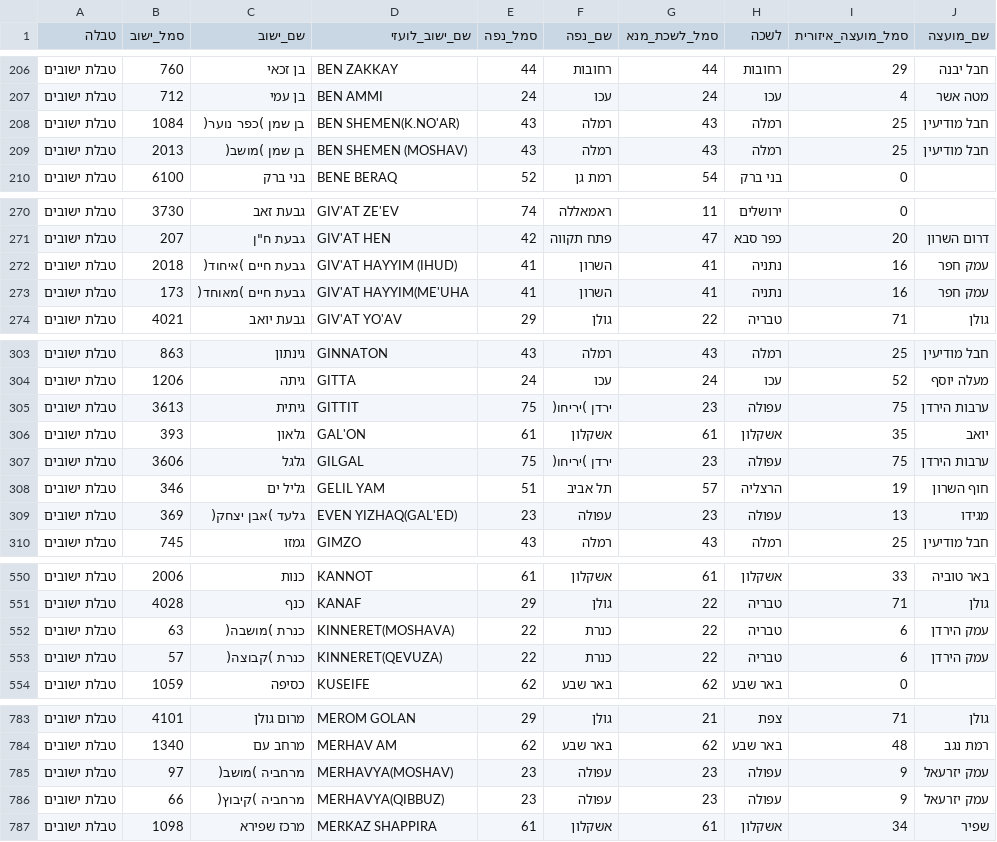
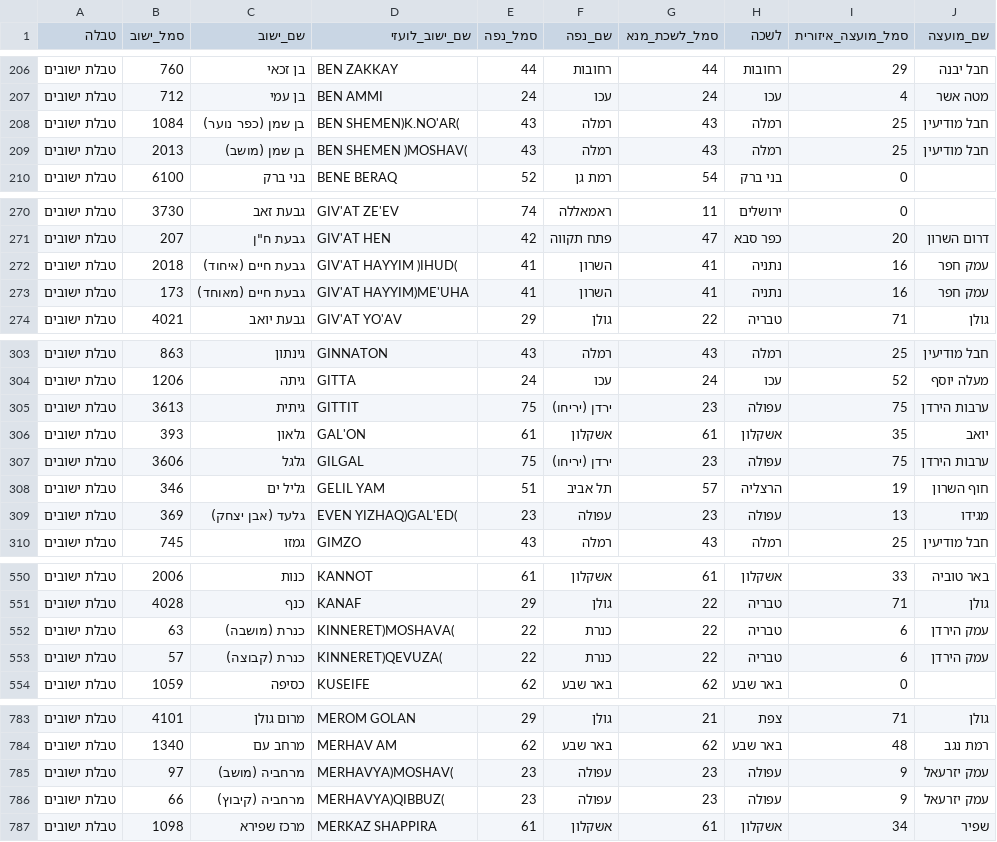
Before and after one commit to ZikaronBasalon/ZikaronBasalon, a CSV file: yishuvim_data.csv, drawn as a sheet; only a part is shown, gaps mark what is left out; the diff covers the shown part only.

```diff
--- a/yishuvim_data.csv
+++ b/yishuvim_data.csv
@@ -207,4 +207,4 @@
 טבלת ישובים    ,712,בן עמי                   ,BEN AMMI                 ,24,עכו                 ,24,עכו                      ,4,מטה אשר
-טבלת ישובים    ,1084,בן שמן )כפר נוער(        ,BEN SHEMEN(K.NO'AR)      ,43,רמלה                ,43,רמלה                     ,25,חבל מודיעין
-טבלת ישובים    ,2013,בן שמן )מושב(            ,BEN SHEMEN (MOSHAV)      ,43,רמלה                ,43,רמלה                     ,25,חבל מודיעין
+טבלת ישובים    ,1084,בן שמן (כפר נוער)        ,BEN SHEMEN)K.NO'AR(      ,43,רמלה                ,43,רמלה                     ,25,חבל מודיעין
+טבלת ישובים    ,2013,בן שמן (מושב)            ,BEN SHEMEN )MOSHAV(      ,43,רמלה                ,43,רמלה                     ,25,חבל מודיעין
 טבלת ישובים    ,6100,בני ברק                  ,BENE BERAQ               ,52,רמת גן              ,54,בני ברק                  ,0,
@@ -271,4 +271,4 @@
 טבלת ישובים    ,207,"גבעת ח""ן                 ",GIV'AT HEN               ,42,פתח תקווה           ,47,כפר סבא                  ,20,דרום השרון
-טבלת ישובים    ,2018,גבעת חיים )איחוד(        ,GIV'AT HAYYIM (IHUD)     ,41,השרון               ,41,נתניה                    ,16,עמק חפר
-טבלת ישובים    ,173,גבעת חיים )מאוחד(        ,GIV'AT HAYYIM(ME'UHA     ,41,השרון               ,41,נתניה                    ,16,עמק חפר
+טבלת ישובים    ,2018,גבעת חיים (איחוד)        ,GIV'AT HAYYIM )IHUD(     ,41,השרון               ,41,נתניה                    ,16,עמק חפר
+טבלת ישובים    ,173,גבעת חיים (מאוחד)        ,GIV'AT HAYYIM)ME'UHA     ,41,השרון               ,41,נתניה                    ,16,עמק חפר
 טבלת ישובים    ,4021,גבעת יואב                ,GIV'AT YO'AV             ,29,גולן                ,22,טבריה                    ,71,גולן
@@ -304,7 +304,7 @@
 טבלת ישובים    ,1206,גיתה                     ,GITTA                    ,24,עכו                 ,24,עכו                      ,52,מעלה יוסף
-טבלת ישובים    ,3613,גיתית                    ,GITTIT                   ,75,ירדן )יריחו(        ,23,עפולה                    ,75,ערבות הירדן
+טבלת ישובים    ,3613,גיתית                    ,GITTIT                   ,75,ירדן (יריחו)        ,23,עפולה                    ,75,ערבות הירדן
 טבלת ישובים    ,393,גלאון                    ,GAL'ON                   ,61,אשקלון              ,61,אשקלון                   ,35,יואב
-טבלת ישובים    ,3606,גלגל                     ,GILGAL                   ,75,ירדן )יריחו(        ,23,עפולה                    ,75,ערבות הירדן
+טבלת ישובים    ,3606,גלגל                     ,GILGAL                   ,75,ירדן (יריחו)        ,23,עפולה                    ,75,ערבות הירדן
 טבלת ישובים    ,346,גליל ים                  ,GELIL YAM                ,51,תל אביב             ,57,הרצליה                   ,19,חוף השרון
-טבלת ישובים    ,369,גלעד )אבן יצחק(          ,EVEN YIZHAQ(GAL'ED)      ,23,עפולה               ,23,עפולה                    ,13,מגידו
+טבלת ישובים    ,369,גלעד (אבן יצחק)          ,EVEN YIZHAQ)GAL'ED(      ,23,עפולה               ,23,עפולה                    ,13,מגידו
 טבלת ישובים    ,745,גמזו                     ,GIMZO                    ,43,רמלה                ,43,רמלה                     ,25,חבל מודיעין
@@ -551,4 +551,4 @@
 טבלת ישובים    ,4028,כנף                      ,KANAF                    ,29,גולן                ,22,טבריה                    ,71,גולן
-טבלת ישובים    ,63,כנרת )מושבה(             ,KINNERET(MOSHAVA)        ,22,כנרת                ,22,טבריה                    ,6,עמק הירדן
-טבלת ישובים    ,57,כנרת )קבוצה(             ,KINNERET(QEVUZA)         ,22,כנרת                ,22,טבריה                    ,6,עמק הירדן
+טבלת ישובים    ,63,כנרת (מושבה)             ,KINNERET)MOSHAVA(        ,22,כנרת                ,22,טבריה                    ,6,עמק הירדן
+טבלת ישובים    ,57,כנרת (קבוצה)             ,KINNERET)QEVUZA(         ,22,כנרת                ,22,טבריה                    ,6,עמק הירדן
 טבלת ישובים    ,1059,כסיפה                    ,KUSEIFE                  ,62,באר שבע             ,62,באר שבע                  ,0,
@@ -784,4 +784,4 @@
 טבלת ישובים    ,1340,מרחב עם                  ,MERHAV AM                ,62,באר שבע             ,62,באר שבע                  ,48,רמת נגב
-טבלת ישובים    ,97,מרחביה )מושב(            ,MERHAVYA(MOSHAV)         ,23,עפולה               ,23,עפולה                    ,9,עמק יזרעאל
-טבלת ישובים    ,66,מרחביה )קיבוץ(           ,MERHAVYA(QIBBUZ)         ,23,עפולה               ,23,עפולה                    ,9,עמק יזרעאל
+טבלת ישובים    ,97,מרחביה (מושב)            ,MERHAVYA)MOSHAV(         ,23,עפולה               ,23,עפולה                    ,9,עמק יזרעאל
+טבלת ישובים    ,66,מרחביה (קיבוץ)           ,MERHAVYA)QIBBUZ(         ,23,עפולה               ,23,עפולה                    ,9,עמק יזרעאל
 טבלת ישובים    ,1098,מרכז שפירא               ,MERKAZ SHAPPIRA          ,61,אשקלון              ,61,אשקלון                   ,34,שפיר
```
Also changed, not shown: 92 edited cells elsewhere in this file.
